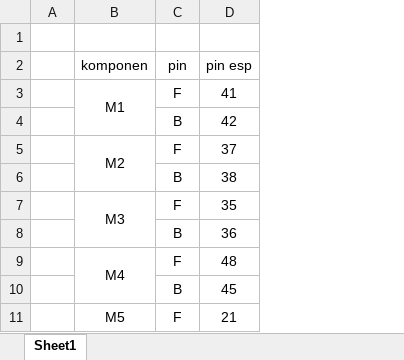
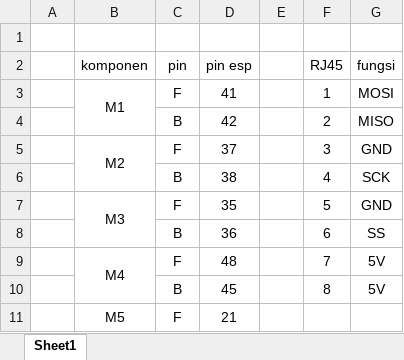
Before and after one commit to Abhinaya-Restek-UNY/MainBoard-Transport-Unlimited2026, an Excel workbook: List pin Trans_Unlimited2026.xlsx, sheet Sheet1, drawn as a sheet; only a part is shown; values as stored, in another font and other column widths than the file's, no borders; the diff names each change by its address in the sheet, - before the commit and + after, or states it on an @@ line.

```diff
--- a/List pin Trans_Unlimited2026.xlsx (sheet Sheet1)
+++ b/List pin Trans_Unlimited2026.xlsx (sheet Sheet1)
+column E, empty
+column F (RJ45), rows 3-10: 1 | 2 | 3 | 4 | 5 | 6 | 7 | 8
+column G (fungsi), rows 3-10: MOSI | MISO | GND | SCK | GND | SS | 5V | 5V
```
Also changed, not shown: 4 other files.
